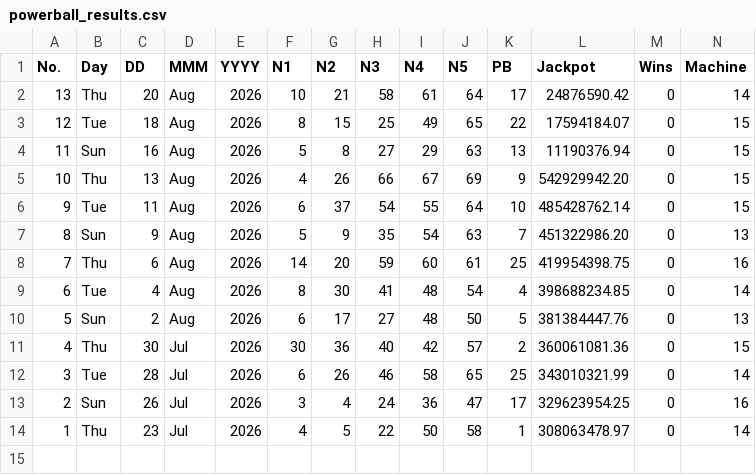
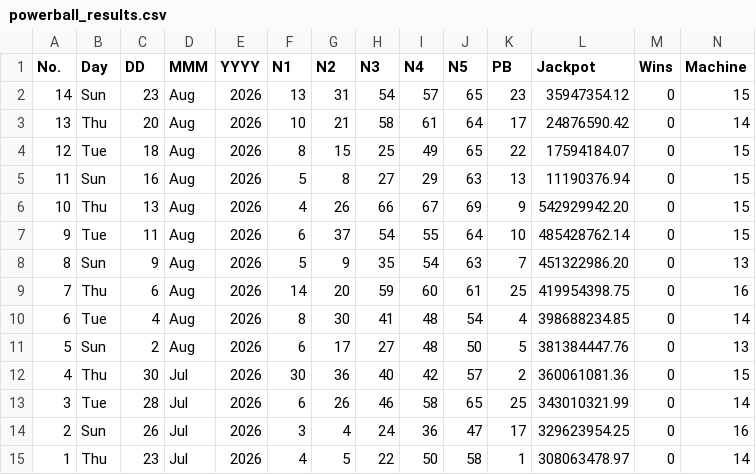
Before and after one commit to muckypaws/lottery-data, a CSV file: powerball_results.csv, drawn as a sheet; only a part is shown; rows hold the shown columns only; the diff names each change by its address in the sheet, - before the commit and + after, or states it on an @@ line.

```diff
--- a/powerball_results.csv
+++ b/powerball_results.csv
+row 2: 14 | Sun | 23 | Aug | 2026 | 13 | 31 | 54 | 57 | 65 | 23 | 35947354.12 | 0 | 15
```
Also changed, not shown: powerball_prizes.csv, 5 other files.
